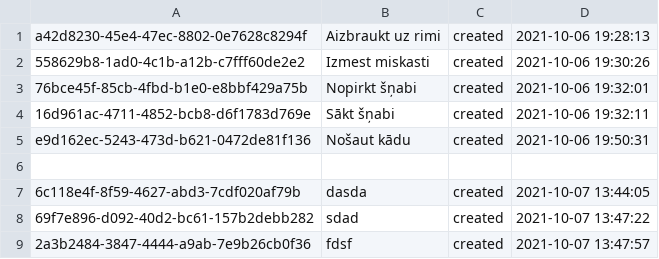
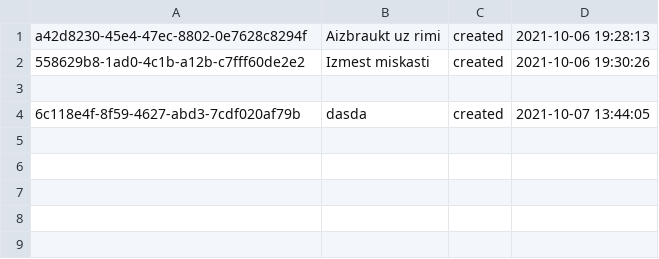
Before and after one commit to Marchello2m/Todomysql, a CSV file: storage/tasks.csv, drawn as a sheet.

```diff
--- a/storage/tasks.csv
+++ b/storage/tasks.csv
@@ -2,8 +2,3 @@ a42d8230-45e4-47ec-8802-0e7628c8294f;"Aizbraukt uz rimi";created;"2021-10-06 19:
 558629b8-1ad0-4c1b-a12b-c7fff60de2e2;"Izmest miskasti";created;"2021-10-06 19:30:26"
-76bce45f-85cb-4fbd-b1e0-e8bbf429a75b;"Nopirkt šņabi";created;"2021-10-06 19:32:01"
-16d961ac-4711-4852-bcb8-d6f1783d769e;"Sākt šņabi";created;"2021-10-06 19:32:11"
-e9d162ec-5243-473d-b621-0472de81f136;"Nošaut kādu";created;"2021-10-06 19:50:31"
 
 6c118e4f-8f59-4627-abd3-7cdf020af79b;dasda;created;"2021-10-07 13:44:05"
-69f7e896-d092-40d2-bc61-157b2debb282;sdad;created;"2021-10-07 13:47:22"
-2a3b2484-3847-4444-a9ab-7e9b26cb0f36;fdsf;created;"2021-10-07 13:47:57"
```
Also changed, not shown: 16 other files.
